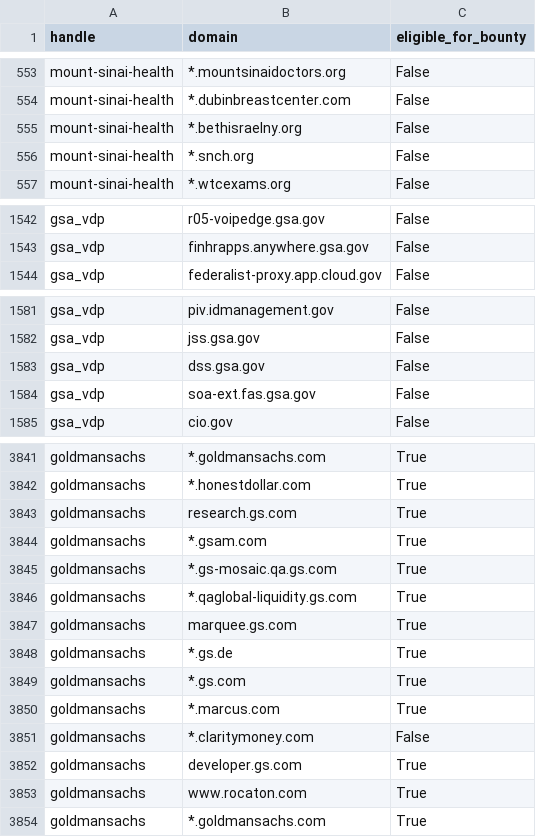
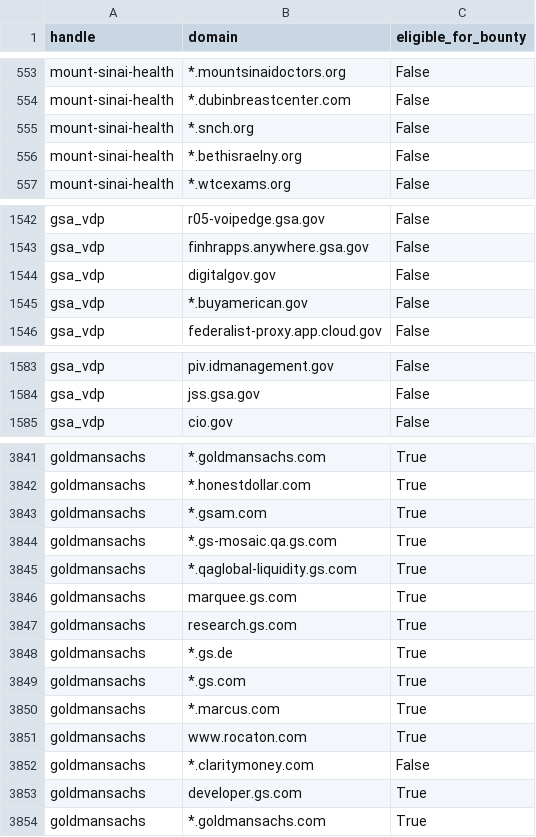
Before and after one commit to zricethezav/h1domains, a CSV file: domains.csv, drawn as a sheet; only a part is shown, gaps mark what is left out; the diff covers the shown part only.

```diff
--- a/domains.csv
+++ b/domains.csv
@@ -554,4 +554,4 @@ mount-sinai-health,*.mountsinaidoctors.org,False
 mount-sinai-health,*.dubinbreastcenter.com,False
-mount-sinai-health,*.bethisraelny.org,False
 mount-sinai-health,*.snch.org,False
+mount-sinai-health,*.bethisraelny.org,False
 mount-sinai-health,*.wtcexams.org,False
@@ -1543,2 +1543,4 @@ gsa_vdp,r05-voipedge.gsa.gov,False
 gsa_vdp,finhrapps.anywhere.gsa.gov,False
+gsa_vdp,digitalgov.gov,False
+gsa_vdp,*.buyamerican.gov,False
 gsa_vdp,federalist-proxy.app.cloud.gov,False
@@ -1582,4 +1584,2 @@ gsa_vdp,piv.idmanagement.gov,False
 gsa_vdp,jss.gsa.gov,False
-gsa_vdp,dss.gsa.gov,False
-gsa_vdp,soa-ext.fas.gsa.gov,False
 gsa_vdp,cio.gov,False
@@ -3842,3 +3842,2 @@ goldmansachs,*.goldmansachs.com,True
 goldmansachs,*.honestdollar.com,True
-goldmansachs,research.gs.com,True
 goldmansachs,*.gsam.com,True
@@ -3847,2 +3846,3 @@ goldmansachs,*.qaglobal-liquidity.gs.com,True
 goldmansachs,marquee.gs.com,True
+goldmansachs,research.gs.com,True
 goldmansachs,*.gs.de,True
@@ -3850,5 +3850,5 @@ goldmansachs,*.gs.com,True
 goldmansachs,*.marcus.com,True
+goldmansachs,www.rocaton.com,True
 goldmansachs,*.claritymoney.com,False
 goldmansachs,developer.gs.com,True
-goldmansachs,www.rocaton.com,True
 goldmansachs,*.goldmansachs.com,True
```
Also changed, not shown: 5 moved rows elsewhere in this file, 3 other files.
